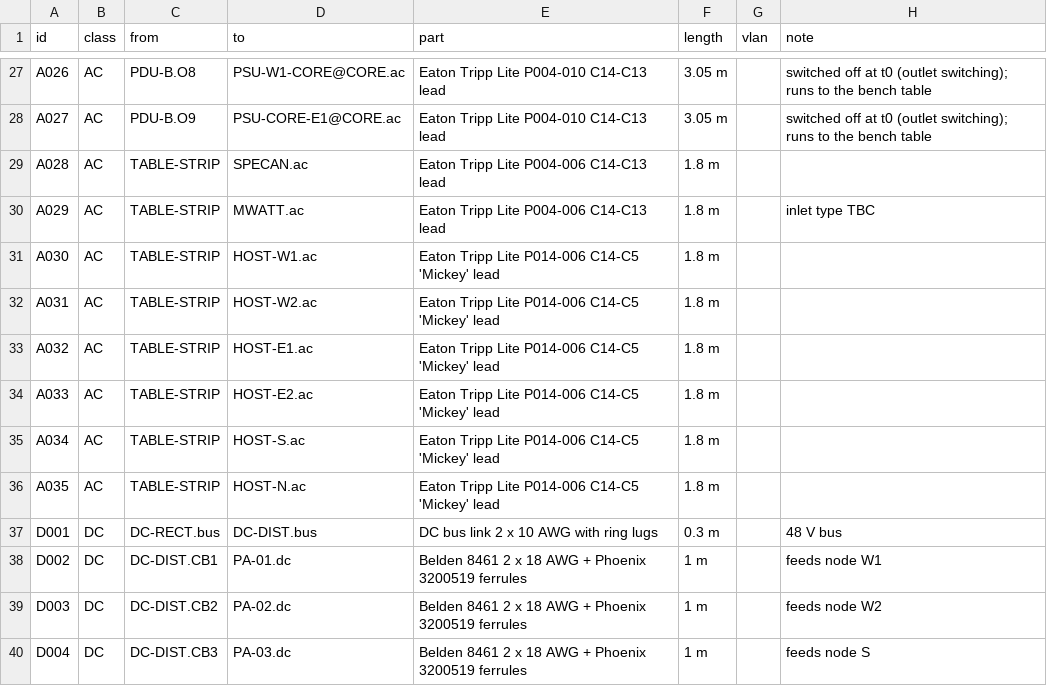
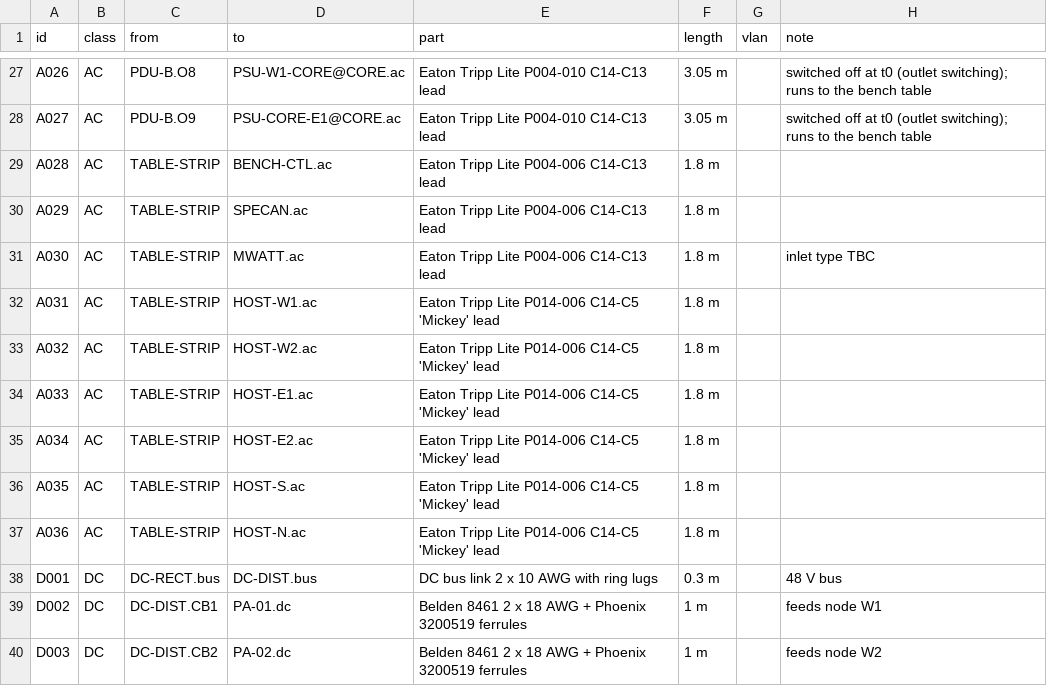
Before and after one commit to efidvir/MARL_code, a CSV file: testbed_design/out/poc1_cable_schedule.csv, drawn as a sheet; only a part is shown, gaps mark what is left out; the shorter side is filled out with more unchanged rows; the diff covers the shown part only.

```diff
--- a/testbed_design/out/poc1_cable_schedule.csv
+++ b/testbed_design/out/poc1_cable_schedule.csv
@@ -28,10 +28,11 @@ A026,AC,PDU-B.O8,PSU-W1-CORE@CORE.ac,Eaton Tripp Lite P004-010 C14-C13 lead,3.05
 A027,AC,PDU-B.O9,PSU-CORE-E1@CORE.ac,Eaton Tripp Lite P004-010 C14-C13 lead,3.05 m,,switched off at t0 (outlet switching); runs to the bench table
-A028,AC,TABLE-STRIP,SPECAN.ac,Eaton Tripp Lite P004-006 C14-C13 lead,1.8 m,,
-A029,AC,TABLE-STRIP,MWATT.ac,Eaton Tripp Lite P004-006 C14-C13 lead,1.8 m,,inlet type TBC
-A030,AC,TABLE-STRIP,HOST-W1.ac,Eaton Tripp Lite P014-006 C14-C5 'Mickey' lead,1.8 m,,
-A031,AC,TABLE-STRIP,HOST-W2.ac,Eaton Tripp Lite P014-006 C14-C5 'Mickey' lead,1.8 m,,
-A032,AC,TABLE-STRIP,HOST-E1.ac,Eaton Tripp Lite P014-006 C14-C5 'Mickey' lead,1.8 m,,
-A033,AC,TABLE-STRIP,HOST-E2.ac,Eaton Tripp Lite P014-006 C14-C5 'Mickey' lead,1.8 m,,
-A034,AC,TABLE-STRIP,HOST-S.ac,Eaton Tripp Lite P014-006 C14-C5 'Mickey' lead,1.8 m,,
-A035,AC,TABLE-STRIP,HOST-N.ac,Eaton Tripp Lite P014-006 C14-C5 'Mickey' lead,1.8 m,,
+A028,AC,TABLE-STRIP,BENCH-CTL.ac,Eaton Tripp Lite P004-006 C14-C13 lead,1.8 m,,
+A029,AC,TABLE-STRIP,SPECAN.ac,Eaton Tripp Lite P004-006 C14-C13 lead,1.8 m,,
+A030,AC,TABLE-STRIP,MWATT.ac,Eaton Tripp Lite P004-006 C14-C13 lead,1.8 m,,inlet type TBC
+A031,AC,TABLE-STRIP,HOST-W1.ac,Eaton Tripp Lite P014-006 C14-C5 'Mickey' lead,1.8 m,,
+A032,AC,TABLE-STRIP,HOST-W2.ac,Eaton Tripp Lite P014-006 C14-C5 'Mickey' lead,1.8 m,,
+A033,AC,TABLE-STRIP,HOST-E1.ac,Eaton Tripp Lite P014-006 C14-C5 'Mickey' lead,1.8 m,,
+A034,AC,TABLE-STRIP,HOST-E2.ac,Eaton Tripp Lite P014-006 C14-C5 'Mickey' lead,1.8 m,,
+A035,AC,TABLE-STRIP,HOST-S.ac,Eaton Tripp Lite P014-006 C14-C5 'Mickey' lead,1.8 m,,
+A036,AC,TABLE-STRIP,HOST-N.ac,Eaton Tripp Lite P014-006 C14-C5 'Mickey' lead,1.8 m,,
 D001,DC,DC-RECT.bus,DC-DIST.bus,DC bus link 2 x 10 AWG with ring lugs,0.3 m,,48 V bus
```
Also changed, not shown: 1 added row and 25 edited cells elsewhere in this file, testbed_design/out/poc1_parts_list.csv, testbed_design/out/poc2_cable_schedule.csv, 25 other files.
